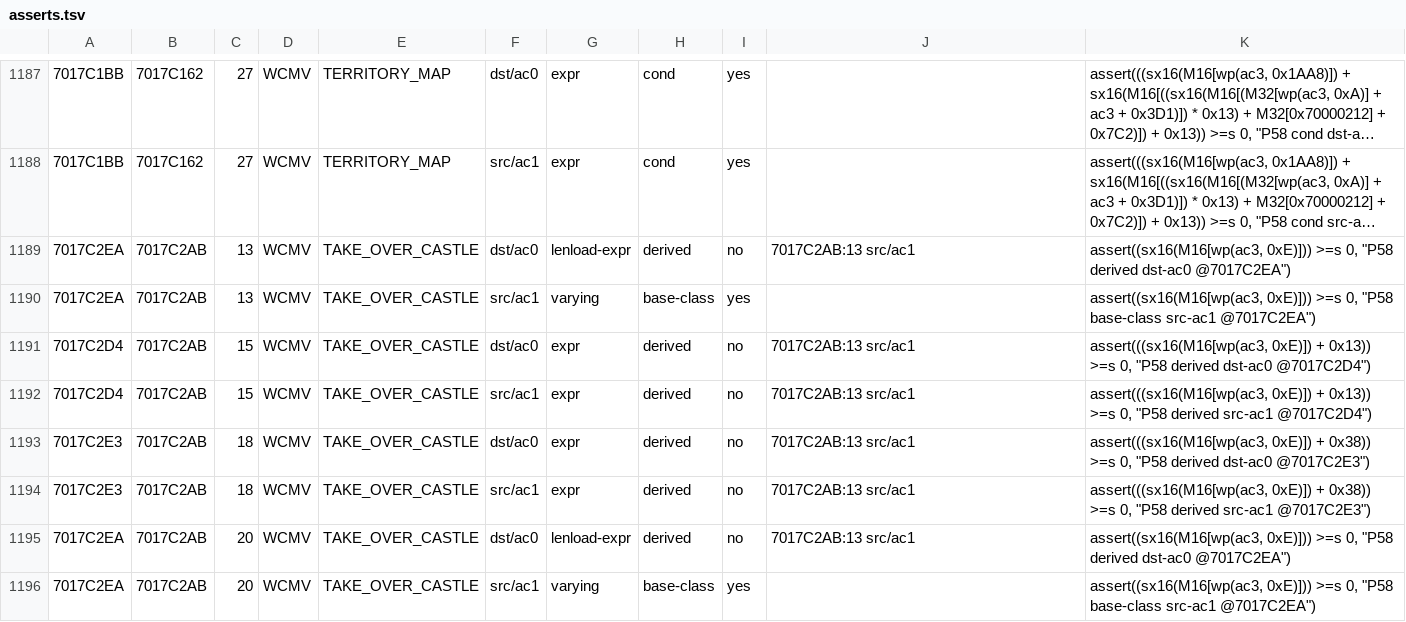
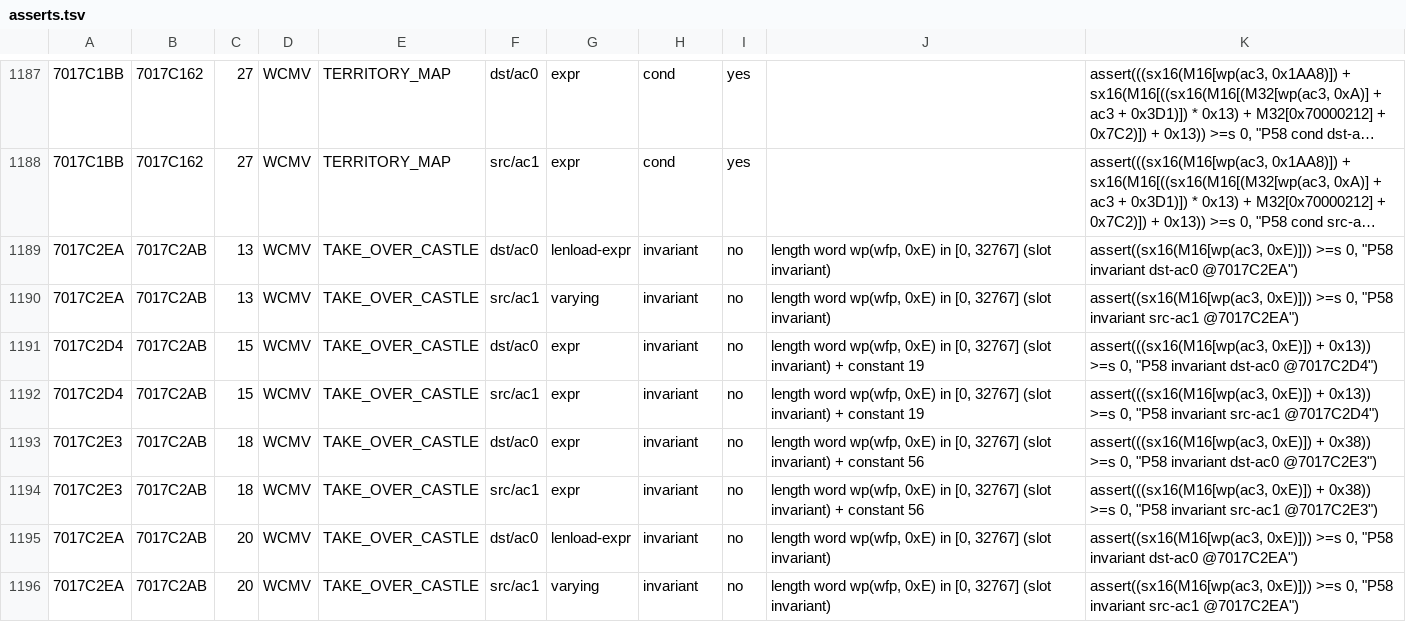
Before and after one commit to nemmart/quest, a TSV file: Work/docs/Project58/asserts.tsv, drawn as a sheet; only a part is shown, gaps mark what is left out; long unchanged cells end in …; the diff covers the shown part only; the diff names each change by its address in the sheet, - before the commit and + after, or states it on an @@ line.

Commit message:
P58 a007 cheap round: t-places, descriptor census, invariants by induction over reaching writers; 43 unknown sites, 453 asserts; recommendation to stop

```diff
--- a/Work/docs/Project58/asserts.tsv
+++ b/Work/docs/Project58/asserts.tsv
-H1189: derived
+H1189: invariant
-J1189: 7017C2AB:13 src/ac1
+J1189: length word wp(wfp, 0xE) in [0, 32767] (slot invariant)
-K1189: …0, "P58 derived dst-ac0 @7017C2EA")
+K1189: …0, "P58 invariant dst-ac0 @7017C2EA")
-H1190: base-class
+H1190: invariant
-I1190: yes
+I1190: no
-J1190: (empty)
+J1190: length word wp(wfp, 0xE) in [0, 32767] (slot invariant)
-K1190: …0, "P58 base-class src-ac1 @7017C2EA")
+K1190: …0, "P58 invariant src-ac1 @7017C2EA")
-H1191:H1195: derived
+H1191:H1195: invariant
-J1191:J1192: 7017C2AB:13 src/ac1
+J1191:J1192: length word wp(wfp, 0xE) in [0, 32767] (slot invariant) + constant 19
-K1191: …0, "P58 derived dst-ac0 @7017C2D4")
+K1191: …0, "P58 invariant dst-ac0 @7017C2D4")
-K1192: …0, "P58 derived src-ac1 @7017C2D4")
+K1192: …0, "P58 invariant src-ac1 @7017C2D4")
-J1193:J1194: 7017C2AB:13 src/ac1
+J1193:J1194: length word wp(wfp, 0xE) in [0, 32767] (slot invariant) + constant 56
-K1193: …0, "P58 derived dst-ac0 @7017C2E3")
+K1193: …0, "P58 invariant dst-ac0 @7017C2E3")
-K1194: …0, "P58 derived src-ac1 @7017C2E3")
+K1194: …0, "P58 invariant src-ac1 @7017C2E3")
-J1195: 7017C2AB:13 src/ac1
+J1195: length word wp(wfp, 0xE) in [0, 32767] (slot invariant)
-K1195: …0, "P58 derived dst-ac0 @7017C2EA")
+K1195: …0, "P58 invariant dst-ac0 @7017C2EA")
-H1196: base-class
+H1196: invariant
-I1196: yes
+I1196: no
-J1196: (empty)
+J1196: length word wp(wfp, 0xE) in [0, 32767] (slot invariant)
-K1196: …0, "P58 base-class src-ac1 @7017C2EA")
+K1196: …0, "P58 invariant src-ac1 @7017C2EA")
```
Also changed, not shown: 2 removed rows and 121 edited cells elsewhere in this file, Work/docs/Project58/sites-infercaps.tsv, Work/docs/Project58/sites.tsv, 5 other files.
